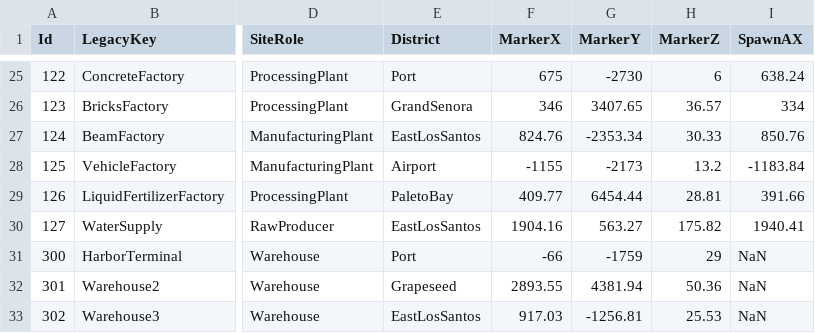
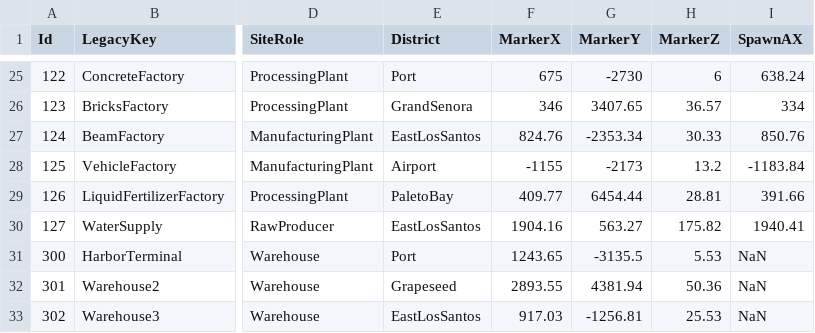
Before and after one commit to valentingajewski/IndustryLogisticV, a CSV file: configs/Sites.csv, drawn as a sheet; only a part is shown, gaps mark what is left out; the diff names each change by its address in the sheet, - before the commit and + after, or states it on an @@ line.

```diff
--- a/configs/Sites.csv
+++ b/configs/Sites.csv
-F31 (MarkerX): -66
+F31 (MarkerX): 1243.65
-G31 (MarkerY): -1759
+G31 (MarkerY): -3135.5
-H31 (MarkerZ): 29
+H31 (MarkerZ): 5.53
```
Also changed, not shown: 28 other files.
